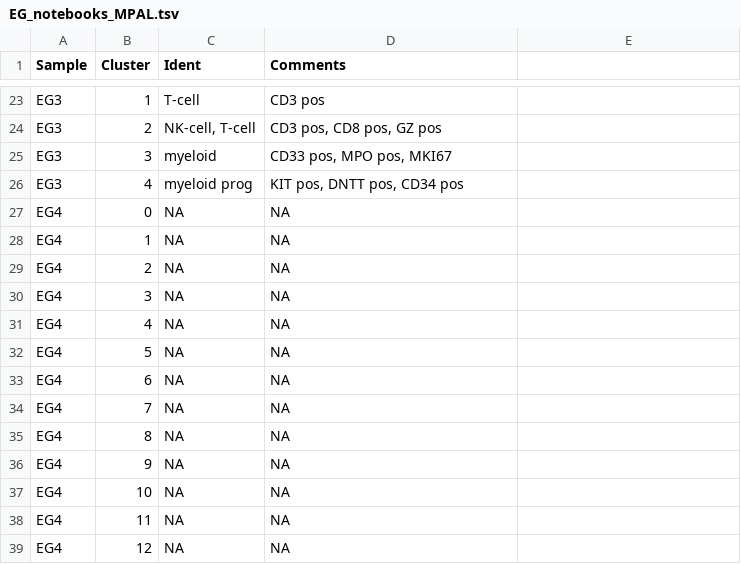
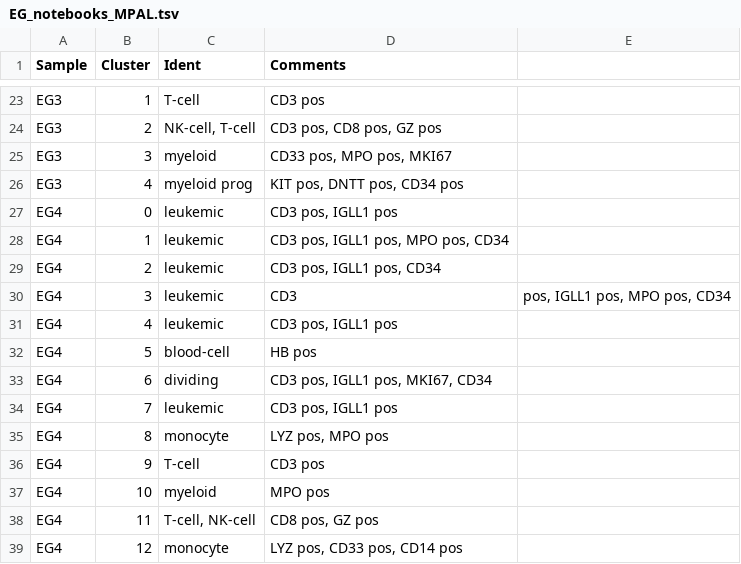
Before and after one commit to citrinehibiscus94/EG_notebooks, a TSV file: EG_notebooks_MPAL.tsv, drawn as a sheet; only a part is shown, gaps mark what is left out.

Commit message:
Update EG_notebooks_MPAL.tsv

```diff
--- a/EG_notebooks_MPAL.tsv
+++ b/EG_notebooks_MPAL.tsv
@@ -26,14 +26,14 @@ EG3	3	myeloid	CD33 pos, MPO pos, MKI67
 EG3	4	myeloid prog	KIT pos, DNTT pos, CD34 pos
-EG4	0	NA	NA
-EG4	1	NA	NA
-EG4	2	NA	NA
-EG4	3	NA	NA
-EG4	4	NA	NA
-EG4	5	NA	NA
-EG4	6	NA	NA
-EG4	7	NA	NA
-EG4	8	NA	NA
-EG4	9	NA	NA
-EG4	10	NA	NA
-EG4	11	NA	NA
-EG4	12	NA	NA
+EG4	0	leukemic	CD3 pos, IGLL1 pos
+EG4	1	leukemic	CD3 pos, IGLL1 pos, MPO pos, CD34
+EG4	2	leukemic	CD3 pos, IGLL1 pos, CD34
+EG4	3	leukemic	CD3	pos, IGLL1 pos, MPO pos, CD34
+EG4	4	leukemic	CD3 pos, IGLL1 pos
+EG4	5	blood-cell	HB pos
+EG4	6	dividing	CD3 pos, IGLL1 pos, MKI67, CD34
+EG4	7	leukemic	CD3 pos, IGLL1 pos
+EG4	8	monocyte	LYZ pos, MPO pos
+EG4	9	T-cell	CD3 pos
+EG4	10	myeloid	MPO pos
+EG4	11	T-cell, NK-cell	CD8 pos, GZ pos
+EG4	12	monocyte	LYZ pos, CD33 pos, CD14 pos
```
